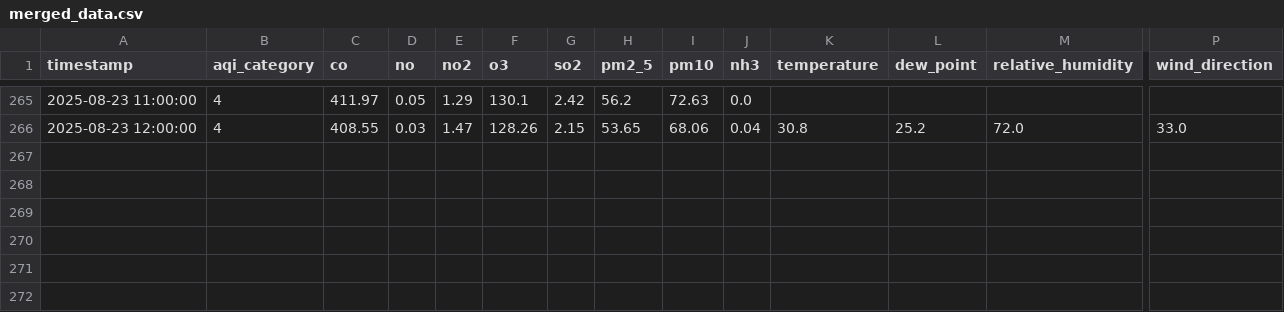
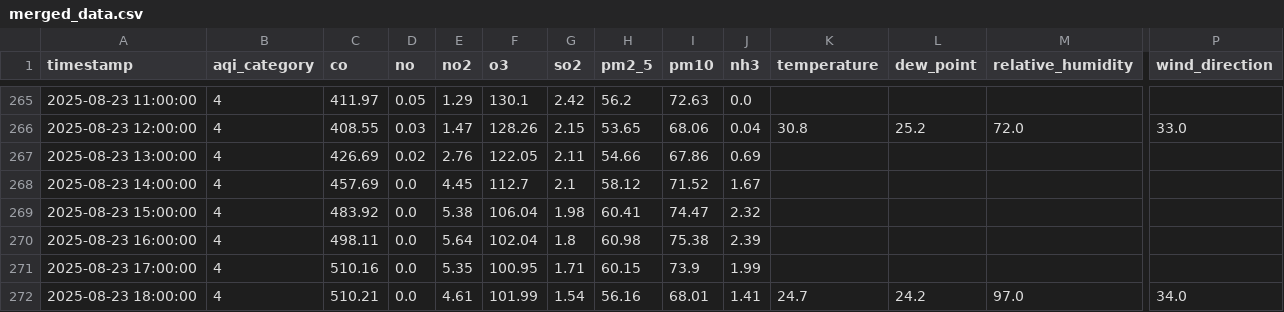
Before and after one commit to adeelkh21/peshawar-aqi, a CSV file: data_repositories/processed/merged_data.csv, drawn as a sheet; only a part is shown, gaps mark what is left out; rows hold the shown columns only; the diff names each change by its address in the sheet, - before the commit and + after, or states it on an @@ line.

```diff
--- a/data_repositories/processed/merged_data.csv
+++ b/data_repositories/processed/merged_data.csv
+row 267: 2025-08-23 13:00:00 | 4 | 426.69 | 0.02 | 2.76 | 122.05 | 2.11 | 54.66 | 67.86 | 0.69
+row 268: 2025-08-23 14:00:00 | 4 | 457.69 | 0.0 | 4.45 | 112.7 | 2.1 | 58.12 | 71.52 | 1.67
+row 269: 2025-08-23 15:00:00 | 4 | 483.92 | 0.0 | 5.38 | 106.04 | 1.98 | 60.41 | 74.47 | 2.32
+row 270: 2025-08-23 16:00:00 | 4 | 498.11 | 0.0 | 5.64 | 102.04 | 1.8 | 60.98 | 75.38 | 2.39
+row 271: 2025-08-23 17:00:00 | 4 | 510.16 | 0.0 | 5.35 | 100.95 | 1.71 | 60.15 | 73.9 | 1.99
+row 272: 2025-08-23 18:00:00 | 4 | 510.21 | 0.0 | 4.61 | 101.99 | 1.54 | 56.16 | 68.01 | 1.41 | 24.7 | 24.2 | 97.0 | 34.0
```
Also changed, not shown: data_repositories/raw/pollution_data.csv, data_repositories/raw/weather_data.csv, 8 other files.
